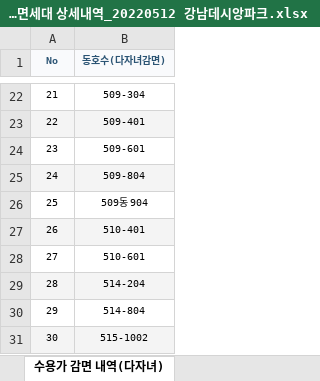
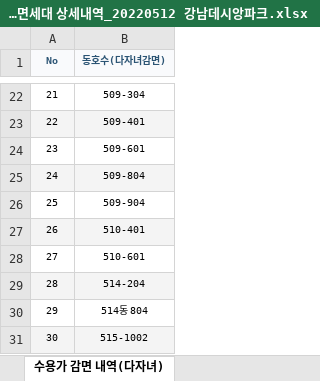
Before and after one commit to limhoontaig/pygame, an Excel workbook: Nado Game/gui_project/수용가감면세대 상세내역_20220512 강남데시앙파크.xlsx, sheet 수용가 감면 내역(다자녀), drawn as a sheet; only a part is shown, gaps mark what is left out; values as stored, in another font and other column widths than the file's, no borders; the diff names each change by its address in the sheet, - before the commit and + after, or states it on an @@ line.

```diff
--- a/Nado Game/gui_project/수용가감면세대 상세내역_20220512 강남데시앙파크.xlsx (sheet 수용가 감면 내역(다자녀))
+++ b/Nado Game/gui_project/수용가감면세대 상세내역_20220512 강남데시앙파크.xlsx (sheet 수용가 감면 내역(다자녀))
-B26 (동호수(다자녀감면)): 509동 904
+B26 (동호수(다자녀감면)): 509-904
-B30 (동호수(다자녀감면)): 514-804
+B30 (동호수(다자녀감면)): 514동 804
```
Also changed, not shown: Nado Game/gui_project/수용가감면세대 상세내역(중증장애인감면&독립유공자감면)_20220512 강남데시앙파크.xlsx.
